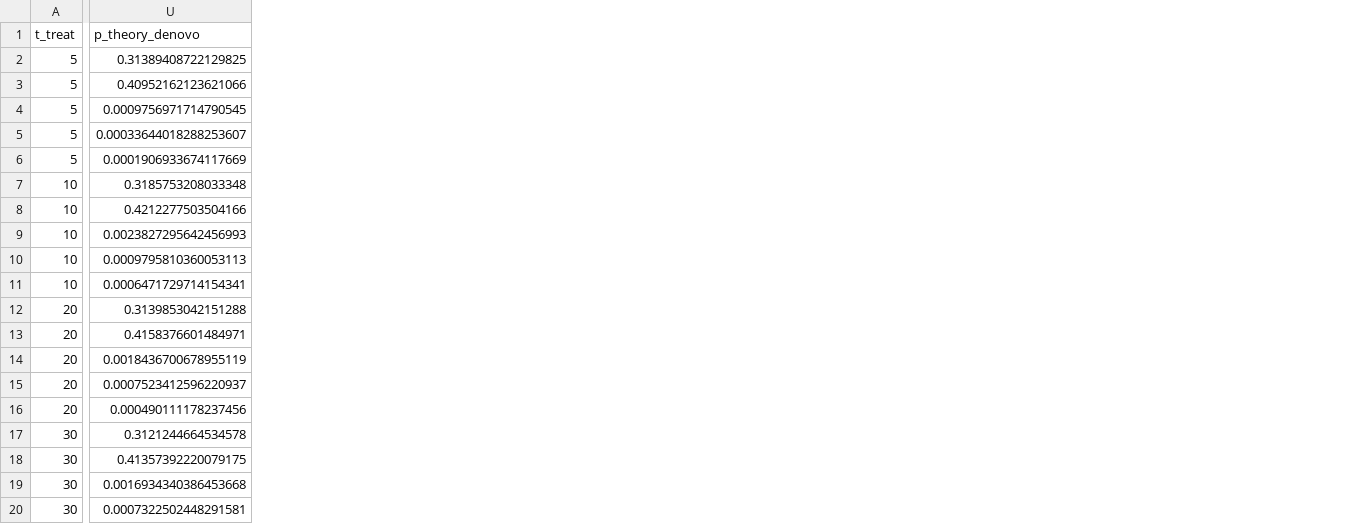
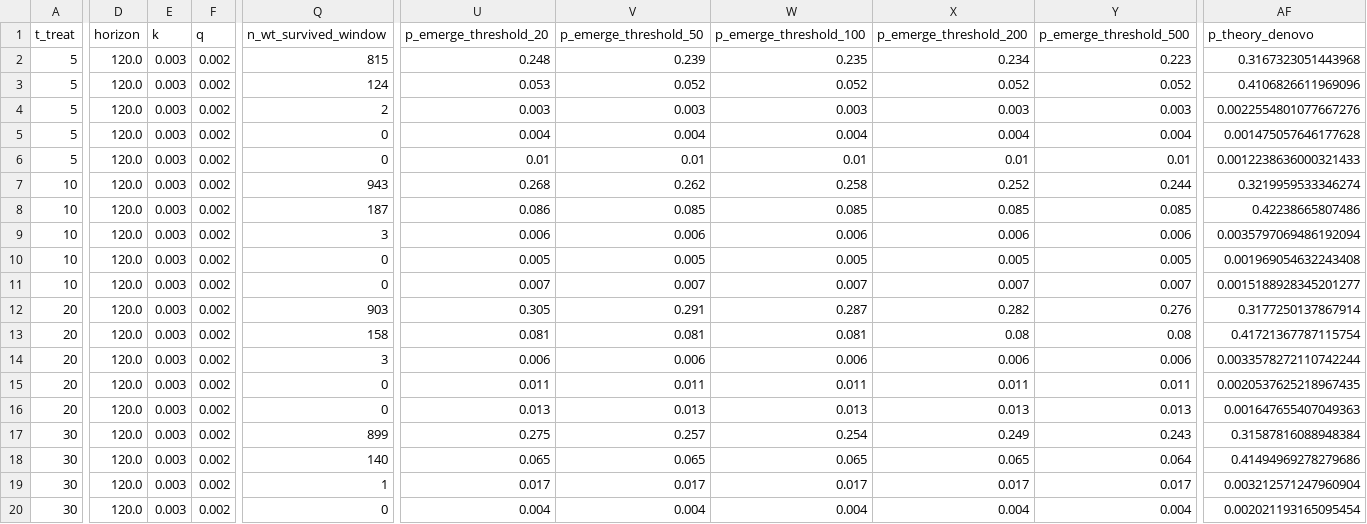
Before and after one commit to GaiaGro/stochastic-viral-dynamics, a CSV file: results/resistance.csv, drawn as a sheet; only a part is shown, gaps mark what is left out; addresses are those after the commit; the diff covers the shown part only; the diff names each change by its address in the sheet, - before the commit and + after, or states it on an @@ line.

Commit message:
Ground-up review: fixes, stronger theory, sensitivity checks
Two independent reviews (code correctness; scientific choices and claims) plus
an own pass. Changes:

Code. Index bug in the two-type branching fixed point (a wild-type cell's mutant
offspring was weighted with the wrong extinction probability; harmless at
mu = 1e-4, caught by new tests at large mu). Kendall's formula generalised to
time-varying death rates, plus the extinction probability of lineages founded at
every time on a path and a decaying-effector establishment formula; integration
grids made fine against the growth rate. SSA: per-species cap checked at t0,
32-bit seed guard. Makefile figures target no longer swallows failures.
suppression_efficacy() gives the exact eps* = 0.798 (R0 is not linear in 1 - eps).
scale_system_size() and the chronic_large preset.

Science. The notebook's chronic preset was started at a thousandth of its
uninfected equilibrium; from the equilibrium the infection is cleared and dies in
every realisation (results/chronic_preset_check.csv). Figures 2 and 3 now use the
resistance preset and its 100x scaled version from equilibrium. The resistance
theory band is replaced by a single Kendall prediction along the wild-type-only
path, conditional on the observed wild-type extinction time; it matches at every
efficacy and across system sizes to Omega = 300. Added: establishment and
emergence threshold checks, immune-parameter sensitivity, 360-day horizon at
eps = 0.5, regime map at N = 1000 with a decaying-effector overlay and a day-1000
horizon check, collapse follow-up from d_E = 0.1 with peak-effector bins. Wrong
numbers in two PLAN status entries corrected (regime-map persistence split;
resistance theory agreement). Experiment scripts write each stage's CSV as soon as
it finishes. paper/notebook_corrections.md gains the chronic-preset item.

```diff
--- a/results/resistance.csv
+++ b/results/resistance.csv
+column D (horizon), rows 2-20: all 120.0
+column E (k), rows 2-20: all 0.003
+column F (q), rows 2-20: all 0.002
+column Q (n_wt_survived_window), rows 2-20: 815 | 124 | 2 | 0 | 0 | 943 | 187 | 3 | 0 | 0 | 903 | 158 | 3 | 0 | 0 | 899 | 140 | 1 | 0
+column U (p_emerge_threshold_20), rows 2-20: 0.248 | 0.053 | 0.003 | 0.004 | 0.01 | 0.268 | 0.086 | 0.006 | 0.005 | 0.007 | 0.305 | 0.081 | 0.006 | 0.011 | 0.013 | 0.275 | 0.065 | 0.017 | 0.004
+column V (p_emerge_threshold_50), rows 2-20: 0.239 | 0.052 | 0.003 | 0.004 | 0.01 | 0.262 | 0.085 | 0.006 | 0.005 | 0.007 | 0.291 | 0.081 | 0.006 | 0.011 | 0.013 | 0.257 | 0.065 | 0.017 | 0.004
+column W (p_emerge_threshold_100), rows 2-20: 0.235 | 0.052 | 0.003 | 0.004 | 0.01 | 0.258 | 0.085 | 0.006 | 0.005 | 0.007 | 0.287 | 0.081 | 0.006 | 0.011 | 0.013 | 0.254 | 0.065 | 0.017 | 0.004
+column X (p_emerge_threshold_200), rows 2-20: 0.234 | 0.052 | 0.003 | 0.004 | 0.01 | 0.252 | 0.085 | 0.006 | 0.005 | 0.007 | 0.282 | 0.08 | 0.006 | 0.011 | 0.013 | 0.249 | 0.065 | 0.017 | 0.004
+column Y (p_emerge_threshold_500), rows 2-20: 0.223 | 0.052 | 0.003 | 0.004 | 0.01 | 0.244 | 0.085 | 0.006 | 0.005 | 0.007 | 0.276 | 0.08 | 0.006 | 0.011 | 0.013 | 0.243 | 0.064 | 0.017 | 0.004
-AF2 (p_theory_denovo): 0.31389408722129825
+AF2 (p_theory_denovo): 0.3167323051443968
-AF3 (p_theory_denovo): 0.40952162123621066
+AF3 (p_theory_denovo): 0.4106826611969096
-AF4 (p_theory_denovo): 0.0009756971714790545
+AF4 (p_theory_denovo): 0.0022554801077667276
-AF5 (p_theory_denovo): 0.00033644018288253607
+AF5 (p_theory_denovo): 0.001475057646177628
-AF6 (p_theory_denovo): 0.0001906933674117669
+AF6 (p_theory_denovo): 0.0012238636000321433
-AF7 (p_theory_denovo): 0.3185753208033348
+AF7 (p_theory_denovo): 0.3219959533346274
-AF8 (p_theory_denovo): 0.4212277503504166
+AF8 (p_theory_denovo): 0.42238665807486
-AF9 (p_theory_denovo): 0.0023827295642456993
+AF9 (p_theory_denovo): 0.0035797069486192094
-AF10 (p_theory_denovo): 0.0009795810360053113
+AF10 (p_theory_denovo): 0.001969054632243408
-AF11 (p_theory_denovo): 0.0006471729714154341
+AF11 (p_theory_denovo): 0.0015188928345201277
-AF12 (p_theory_denovo): 0.3139853042151288
+AF12 (p_theory_denovo): 0.3177250137867914
-AF13 (p_theory_denovo): 0.4158376601484971
+AF13 (p_theory_denovo): 0.41721367787115754
-AF14 (p_theory_denovo): 0.0018436700678955119
+AF14 (p_theory_denovo): 0.0033578272110742244
-AF15 (p_theory_denovo): 0.0007523412596220937
+AF15 (p_theory_denovo): 0.0020537625218967435
-AF16 (p_theory_denovo): 0.000490111178237456
+AF16 (p_theory_denovo): 0.001647655407049363
-AF17 (p_theory_denovo): 0.3121244664534578
+AF17 (p_theory_denovo): 0.31587816088948384
-AF18 (p_theory_denovo): 0.41357392220079175
+AF18 (p_theory_denovo): 0.41494969278279686
-AF19 (p_theory_denovo): 0.0016934340386453668
+AF19 (p_theory_denovo): 0.003212571247960904
-AF20 (p_theory_denovo): 0.0007322502448291581
+AF20 (p_theory_denovo): 0.002021193165095454
```
Also changed, not shown: 6 added columns, 2 removed columns and 6 edited cells elsewhere in this file, results/baseline_validation.csv, results/establishment.csv, 41 other files.
